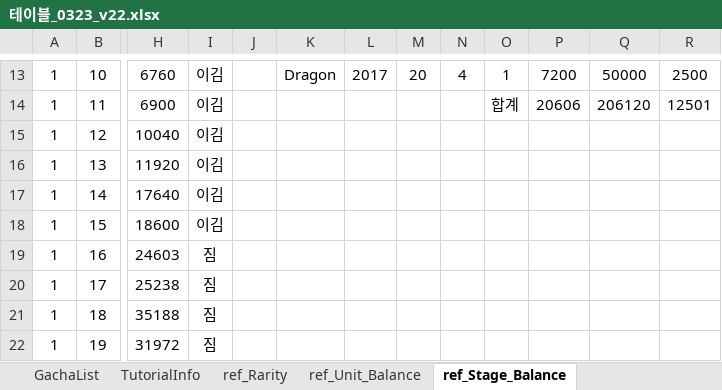
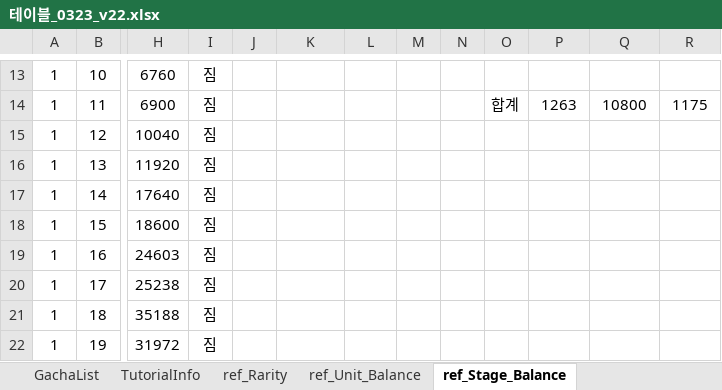
Before and after one commit to david0305mc/TowerDefense, an Excel workbook: ExcelToCSV/SrcFolder/테이블_0323_v22.xlsx, sheet ref_Stage_Balance, drawn as a sheet; only a part is shown, gaps mark what is left out; values as stored, in another font and other column widths than the file's, no borders; conditional formats not drawn; the diff covers the shown part only; the diff names each change by its address in the sheet, - before the commit and + after, or states it on an @@ line.

```diff
--- a/ExcelToCSV/SrcFolder/테이블_0323_v22.xlsx (sheet ref_Stage_Balance)
+++ b/ExcelToCSV/SrcFolder/테이블_0323_v22.xlsx (sheet ref_Stage_Balance)
-I13:I18: 이김
+I13:I18: 짐
-K13: Dragon
+K13: (empty)
-L13: 2017
+L13: (empty)
-M13: 20
+M13: (empty)
-N13: 4
+N13: (empty)
-O13: 1
+O13: (empty)
-P13: 7200
+P13: (empty)
-Q13: 50000
+Q13: (empty)
-R13: 2500
+R13: (empty)
-P14: 20606
+P14: 1263
-Q14: 206120
+Q14: 10800
-R14: 12501
+R14: 1175
```
Also changed, not shown: 46 edited cells elsewhere in this sheet, sheet UnitGradeInfo, sheet ref_Unit_Balance, sheet ref_Rarity, 4 other files.
